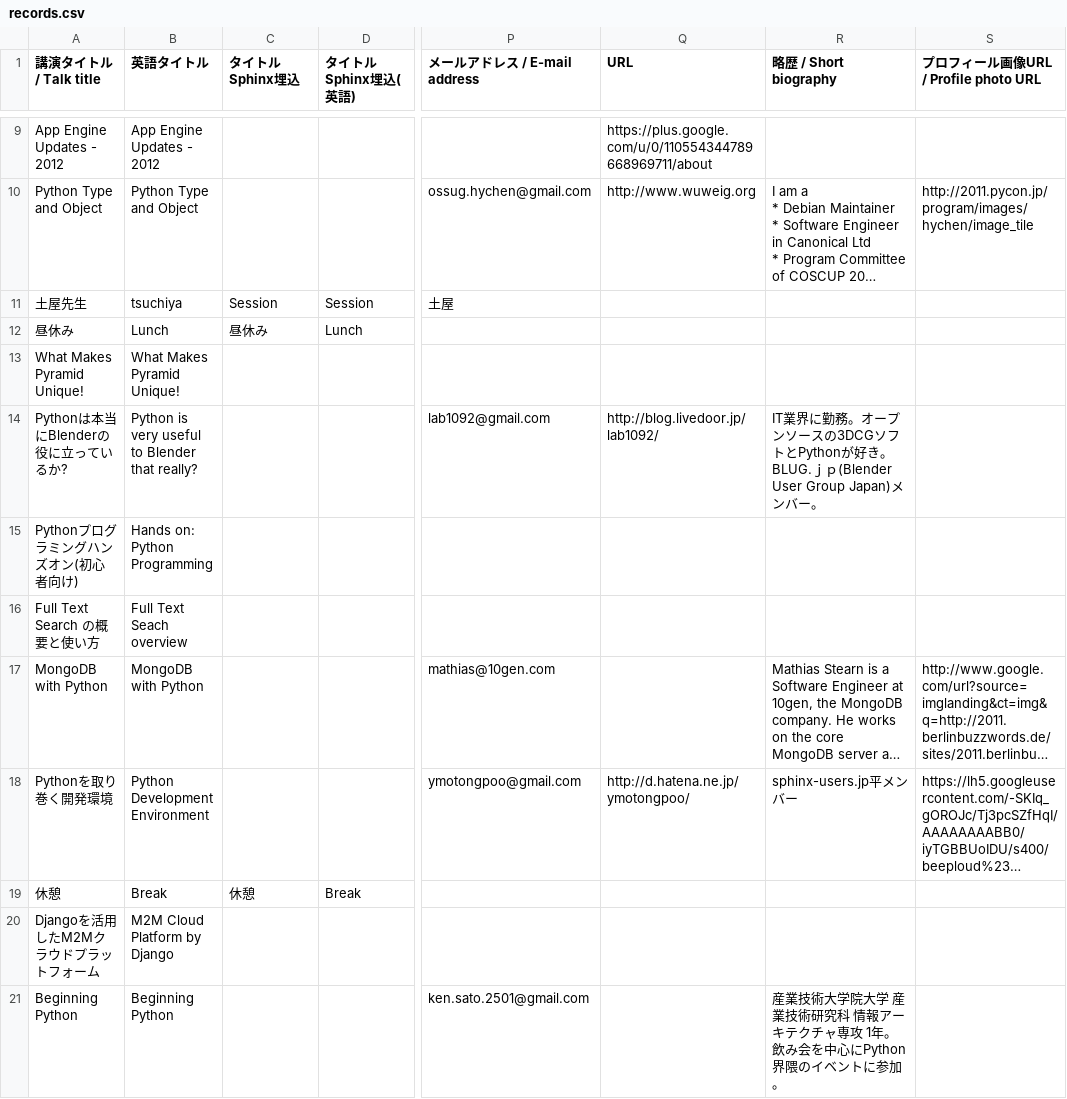
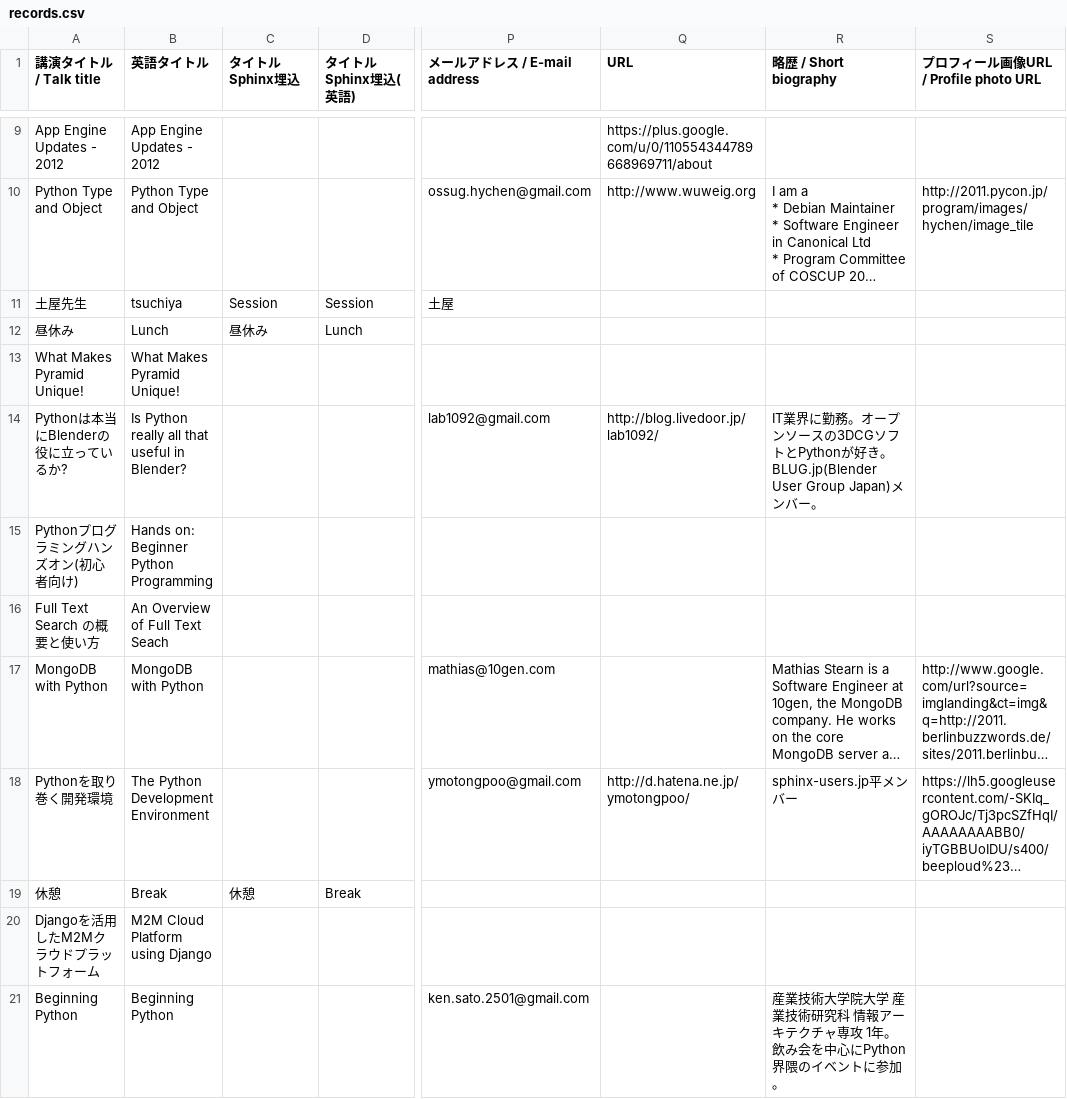
Before and after one commit to pyconjp/2012.pycon.jp, a CSV file: convert/timetable/records.csv, drawn as a sheet; only a part is shown, gaps mark what is left out; long unchanged cells end in …; the diff covers the shown part only; the diff names each change by its address in the sheet, - before the commit and + after, or states it on an @@ line.

```diff
--- a/convert/timetable/records.csv
+++ b/convert/timetable/records.csv
-B14 (英語タイトル): Python is very useful to Blender that really?
+B14 (英語タイトル): Is Python really all that useful in Blender?
-R14 (略歴 / Short biography): …が好き。BLUG.ｊｐ(Blender User Group Japan)メ…
+R14 (略歴 / Short biography): …が好き。BLUG.jp(Blender User Group Japan)メ…
-B15 (英語タイトル): Hands on: Python Programming
+B15 (英語タイトル): Hands on: Beginner Python Programming
-B16 (英語タイトル): Full Text Seach overview
+B16 (英語タイトル): An Overview of Full Text Seach
-B18 (英語タイトル): Python Development Environment
+B18 (英語タイトル): The Python Development Environment
-B20 (英語タイトル): M2M Cloud Platform by Django
+B20 (英語タイトル): M2M Cloud Platform using Django
```
Also changed, not shown: 35 edited cells elsewhere in this file, 10 other files.
